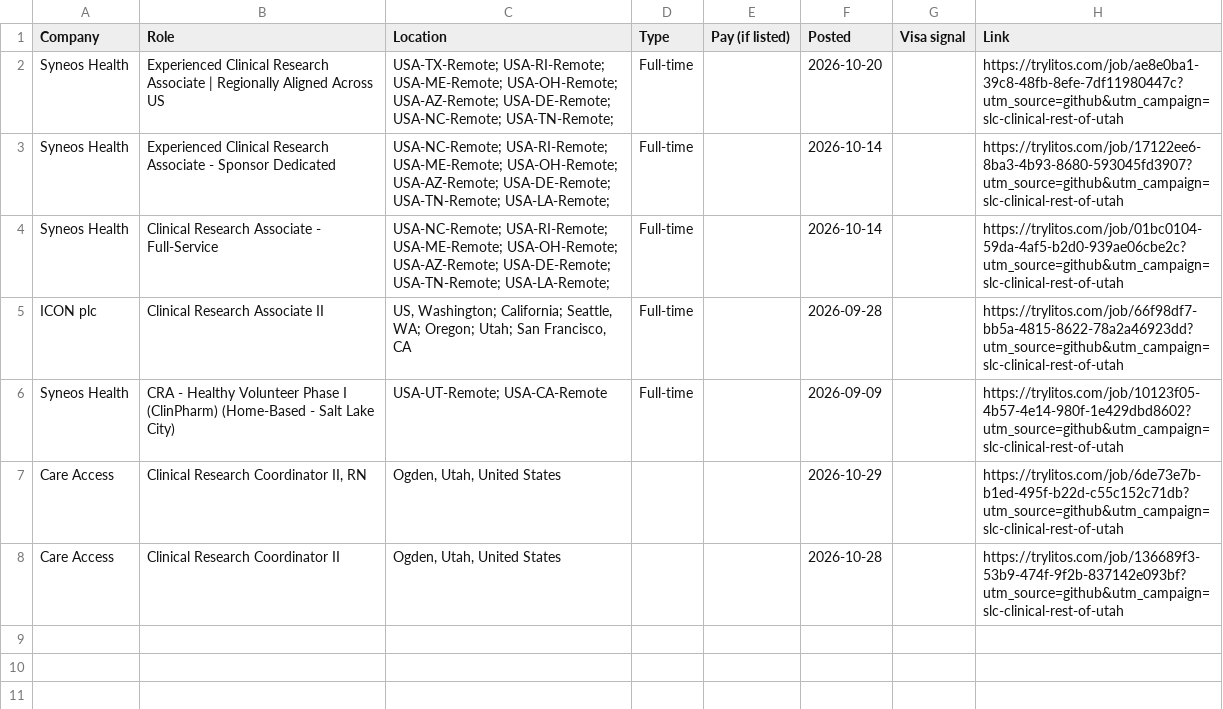
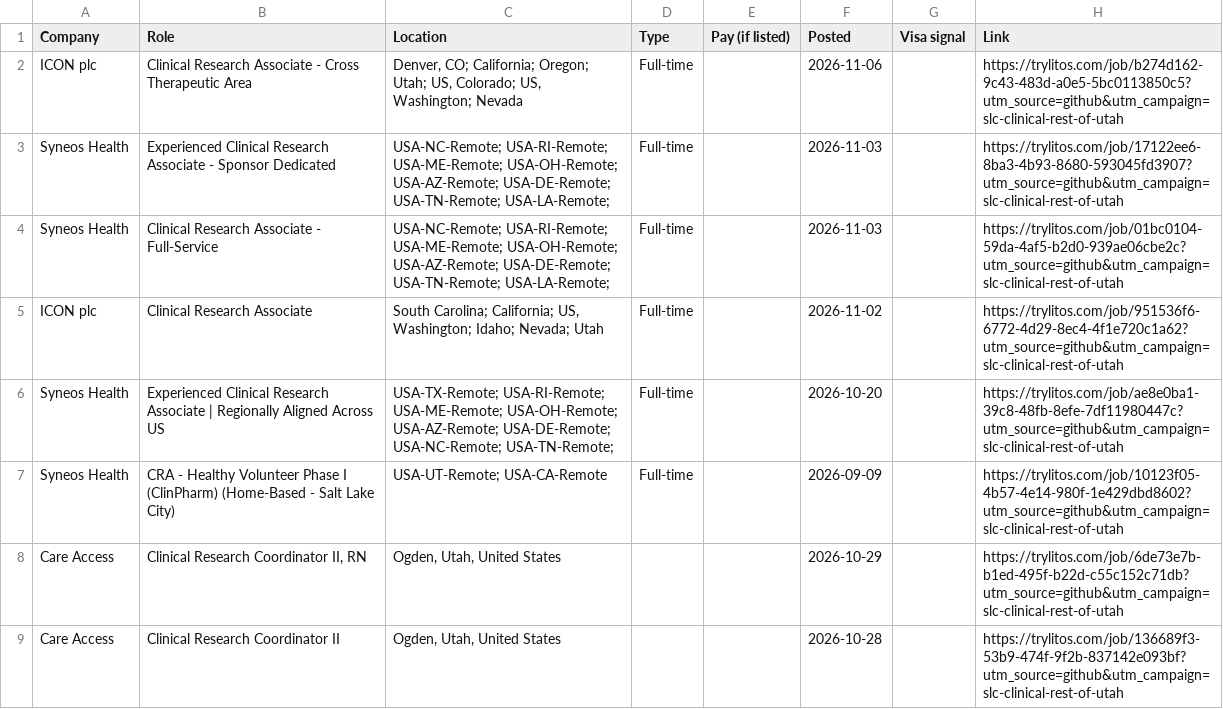
Before and after one commit to mehek-builds/Salt-Lake-City-Clinical-Research-Jobs, a CSV file: csv/rest-of-utah.csv, drawn as a sheet.

```diff
--- a/csv/rest-of-utah.csv
+++ b/csv/rest-of-utah.csv
@@ -1,6 +1,7 @@
 Company,Role,Location,Type,Pay (if listed),Posted,Visa signal,Link
+ICON plc,Clinical Research Associate - Cross Therapeutic Area,"Denver, CO; California; Oregon; Utah; US, Colorado; US, Washington; Nevada",Full-time,,2026-11-06,,https://trylitos.com/job/b274d162-9c43-483d-a0e5-5bc0113850c5?utm_source=github&utm_campaign=slc-clinical-rest-of-utah
+Syneos Health,Experienced Clinical Research Associate - Sponsor Dedicated,USA-NC-Remote; USA-RI-Remote; USA-ME-Remote; USA-OH-Remote; USA-AZ-Remote; USA-DE-Remote; USA-TN-Remote; USA-LA-Remote; ,Full-time,,2026-11-03,,https://trylitos.com/job/17122ee6-8ba3-4b93-8680-593045fd3907?utm_source=github&utm_campaign=slc-clinical-rest-of-utah
+Syneos Health,Clinical Research Associate - Full-Service,USA-NC-Remote; USA-RI-Remote; USA-ME-Remote; USA-OH-Remote; USA-AZ-Remote; USA-DE-Remote; USA-TN-Remote; USA-LA-Remote; ,Full-time,,2026-11-03,,https://trylitos.com/job/01bc0104-59da-4af5-b2d0-939ae06cbe2c?utm_source=github&utm_campaign=slc-clinical-rest-of-utah
+ICON plc,Clinical Research Associate,"South Carolina; California; US, Washington; Idaho; Nevada; Utah",Full-time,,2026-11-02,,https://trylitos.com/job/951536f6-6772-4d29-8ec4-4f1e720c1a62?utm_source=github&utm_campaign=slc-clinical-rest-of-utah
 Syneos Health,Experienced Clinical Research Associate | Regionally Aligned Across US,USA-TX-Remote; USA-RI-Remote; USA-ME-Remote; USA-OH-Remote; USA-AZ-Remote; USA-DE-Remote; USA-NC-Remote; USA-TN-Remote; ,Full-time,,2026-10-20,,https://trylitos.com/job/ae8e0ba1-39c8-48fb-8efe-7df11980447c?utm_source=github&utm_campaign=slc-clinical-rest-of-utah
-Syneos Health,Experienced Clinical Research Associate - Sponsor Dedicated,USA-NC-Remote; USA-RI-Remote; USA-ME-Remote; USA-OH-Remote; USA-AZ-Remote; USA-DE-Remote; USA-TN-Remote; USA-LA-Remote; ,Full-time,,2026-10-14,,https://trylitos.com/job/17122ee6-8ba3-4b93-8680-593045fd3907?utm_source=github&utm_campaign=slc-clinical-rest-of-utah
-Syneos Health,Clinical Research Associate - Full-Service,USA-NC-Remote; USA-RI-Remote; USA-ME-Remote; USA-OH-Remote; USA-AZ-Remote; USA-DE-Remote; USA-TN-Remote; USA-LA-Remote; ,Full-time,,2026-10-14,,https://trylitos.com/job/01bc0104-59da-4af5-b2d0-939ae06cbe2c?utm_source=github&utm_campaign=slc-clinical-rest-of-utah
-ICON plc,Clinical Research Associate II,"US, Washington; California; Seattle, WA; Oregon; Utah; San Francisco, CA",Full-time,,2026-09-28,,https://trylitos.com/job/66f98df7-bb5a-4815-8622-78a2a46923dd?utm_source=github&utm_campaign=slc-clinical-rest-of-utah
 Syneos Health,CRA - Healthy Volunteer Phase I (ClinPharm) (Home-Based - Salt Lake City),USA-UT-Remote; USA-CA-Remote,Full-time,,2026-09-09,,https://trylitos.com/job/10123f05-4b57-4e14-980f-1e429dbd8602?utm_source=github&utm_campaign=slc-clinical-rest-of-utah
```
Also changed, not shown: csv/all.csv, csv/salt-lake-city.csv, 3 other files.
